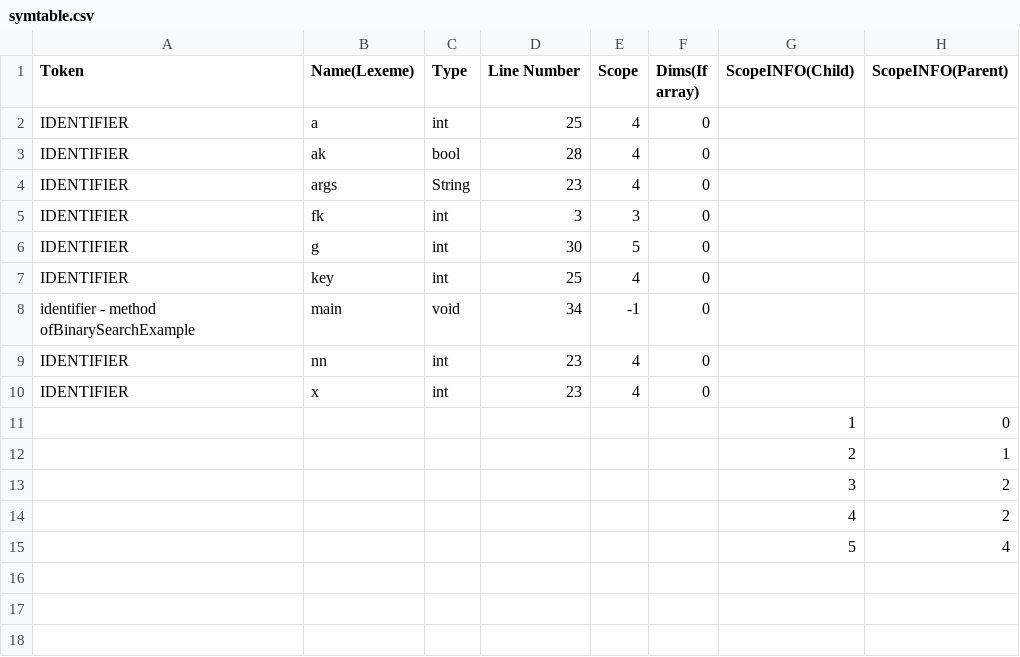
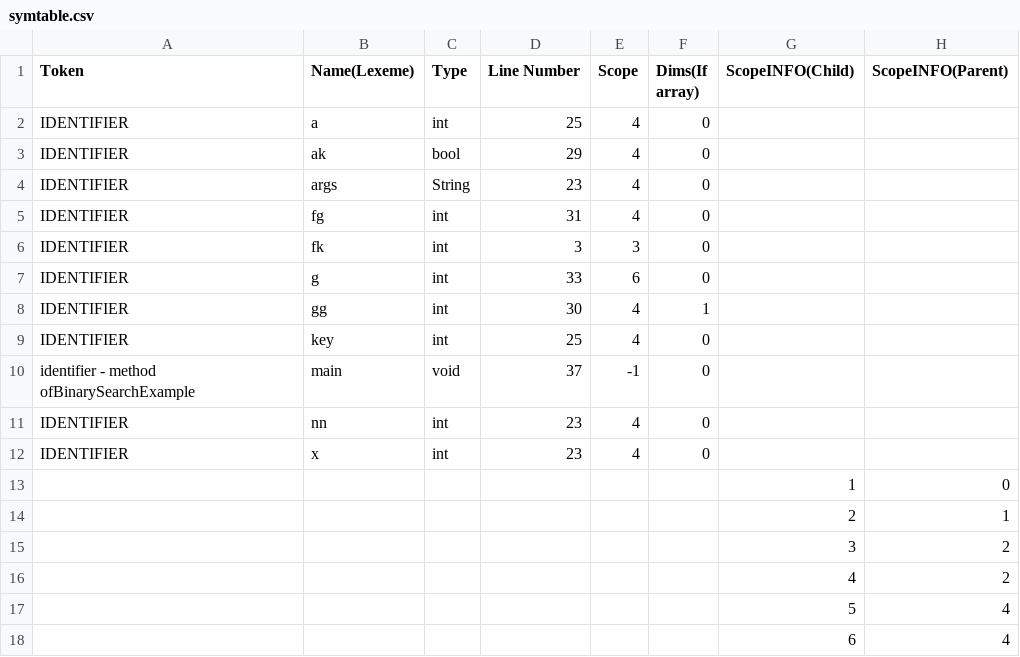
Before and after one commit to Enkryp/CS335, a CSV file: milestone2/src/symtable.csv, drawn as a sheet.

Commit message:
access added, todos, offset wrt scopes and meth, bt in array, new class, 2 parse needed?

```diff
--- a/milestone2/src/symtable.csv
+++ b/milestone2/src/symtable.csv
@@ -2,8 +2,10 @@ Token, Name(Lexeme), Type, Line Number, Scope, Dims(If array), ScopeINFO(Child),
 IDENTIFIER, a, int, 25, 4, 0
-IDENTIFIER, ak, bool, 28, 4, 0
+IDENTIFIER, ak, bool, 29, 4, 0
 IDENTIFIER, args, String, 23, 4, 0
+IDENTIFIER, fg, int, 31, 4, 0
 IDENTIFIER, fk, int, 3, 3, 0
-IDENTIFIER, g, int, 30, 5, 0
+IDENTIFIER, g, int, 33, 6, 0
+IDENTIFIER, gg, int, 30, 4, 1
 IDENTIFIER, key, int, 25, 4, 0
-identifier - method ofBinarySearchExample, main, void, 34, -1, 0
+identifier - method ofBinarySearchExample, main, void, 37, -1, 0
 IDENTIFIER, nn, int, 23, 4, 0
@@ -15 +17,2 @@ IDENTIFIER, x, int, 23, 4, 0
 , , , , , , 5, 4
+, , , , , , 6, 4
```
Also changed, not shown: 7 other files.
